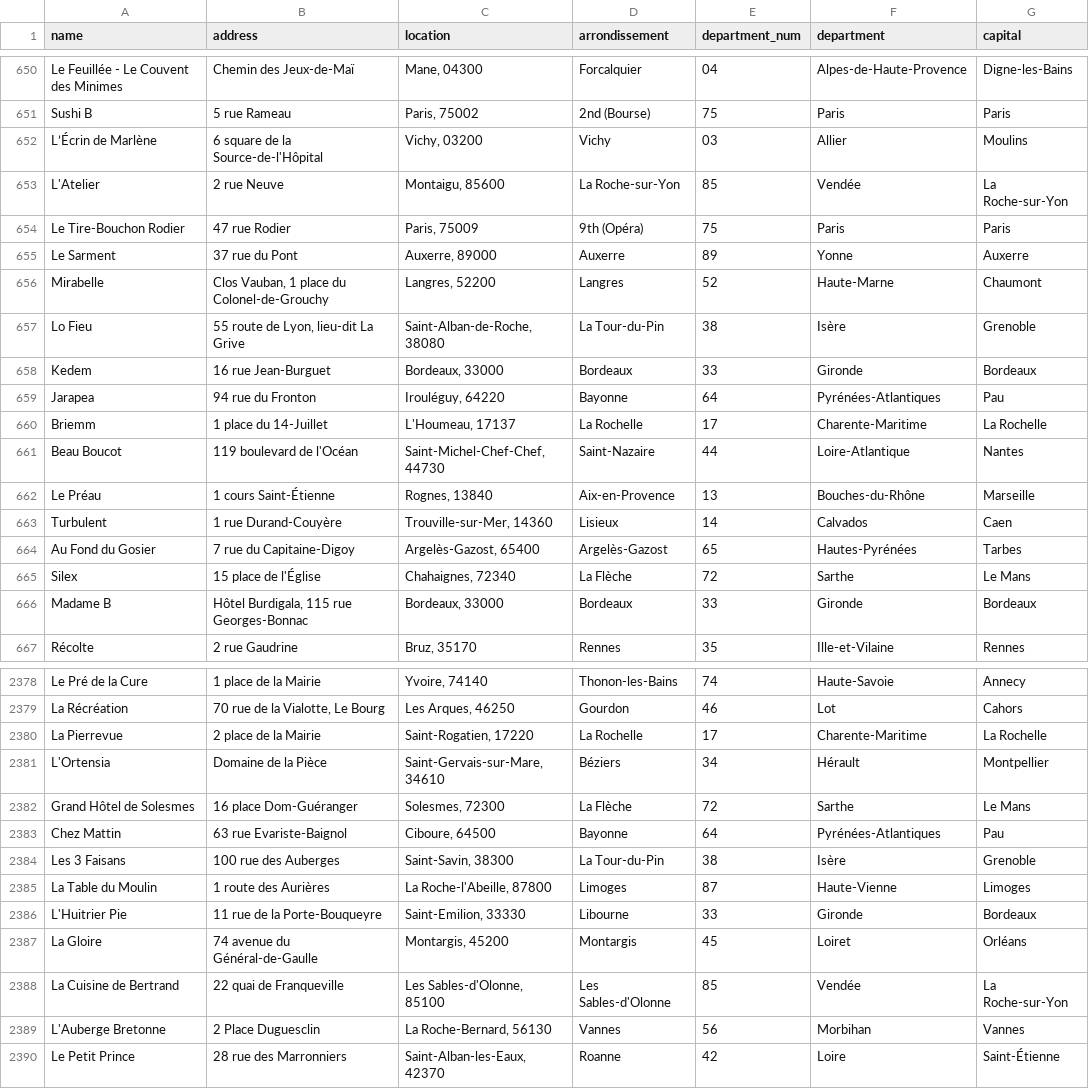
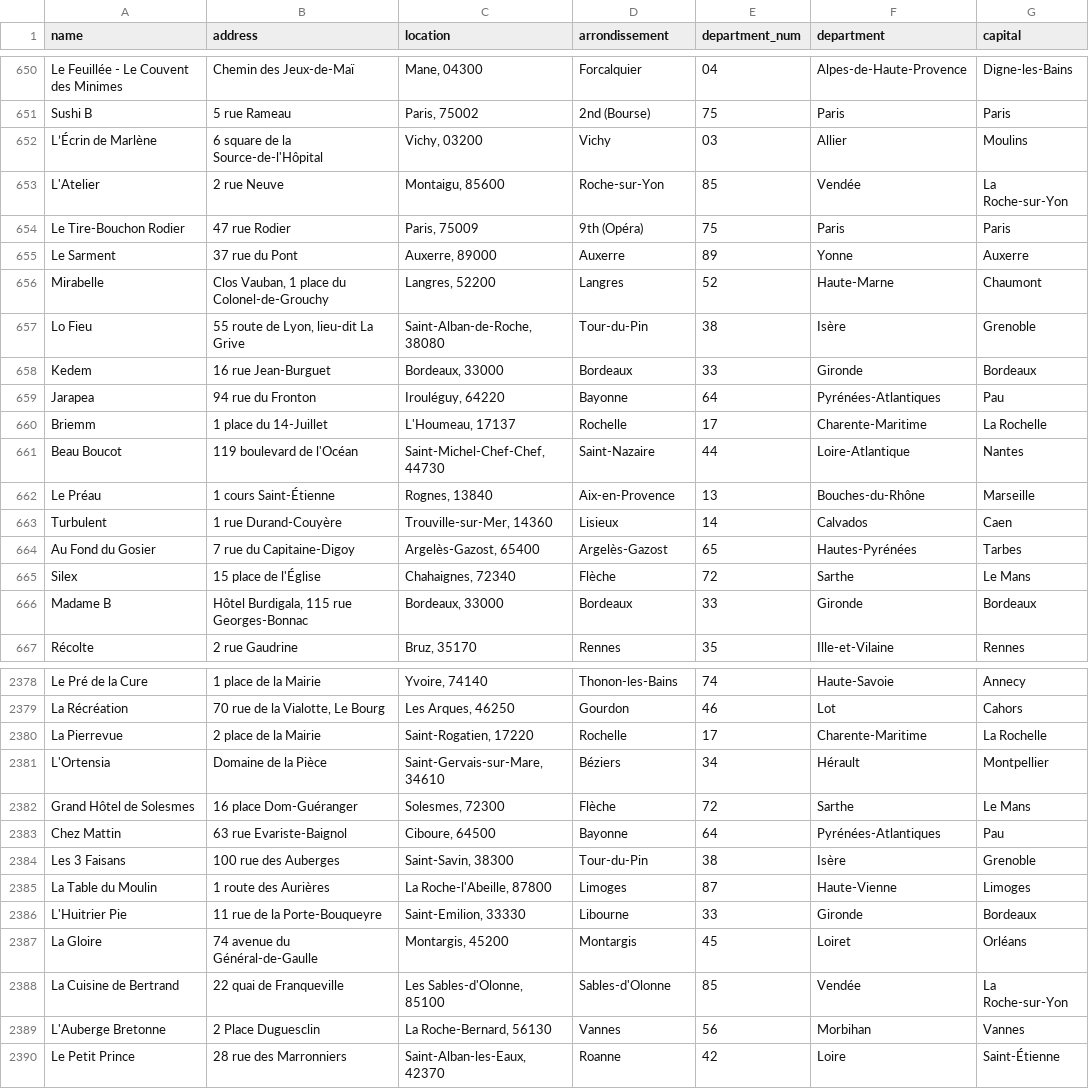
Before and after one commit to pineapple-bois/Michelin_Rated_Restaurants, a CSV file: data/products/france/2025/all_restaurants(arrondissements).csv, drawn as a sheet; only a part is shown, gaps mark what is left out; the diff covers the shown part only; the diff names each change by its address in the sheet, - before the commit and + after, or states it on an @@ line.

```diff
--- a/data/products/france/2025/all_restaurants(arrondissements).csv
+++ b/data/products/france/2025/all_restaurants(arrondissements).csv
-D653 (arrondissement): La Roche-sur-Yon
+D653 (arrondissement): Roche-sur-Yon
-D657 (arrondissement): La Tour-du-Pin
+D657 (arrondissement): Tour-du-Pin
-D660 (arrondissement): La Rochelle
+D660 (arrondissement): Rochelle
-D665 (arrondissement): La Flèche
+D665 (arrondissement): Flèche
-D2380 (arrondissement): La Rochelle
+D2380 (arrondissement): Rochelle
-D2382 (arrondissement): La Flèche
+D2382 (arrondissement): Flèche
-D2384 (arrondissement): La Tour-du-Pin
+D2384 (arrondissement): Tour-du-Pin
-D2388 (arrondissement): Les Sables-d'Olonne
+D2388 (arrondissement): Sables-d'Olonne
```
Also changed, not shown: 84 edited cells elsewhere in this file, data/products/france/2026/all_restaurants(arrondissements).csv, 6 other files.
